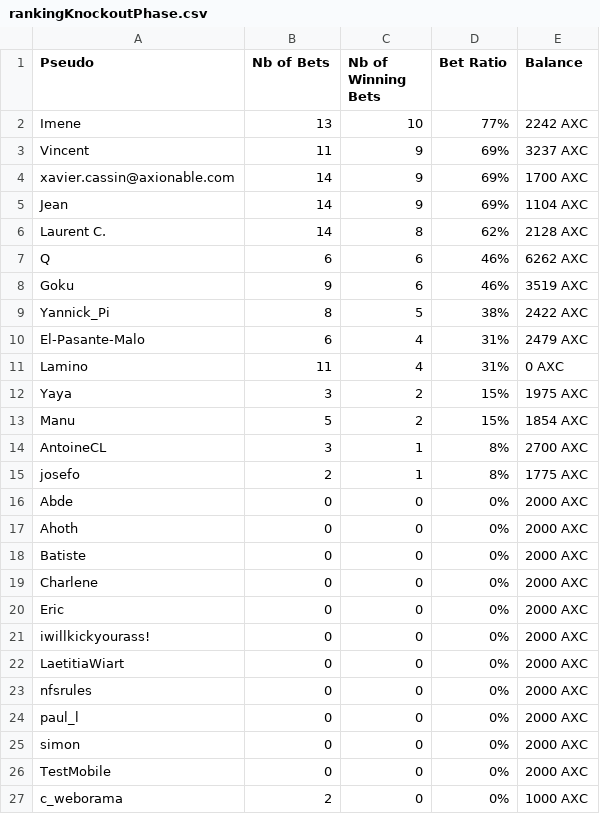
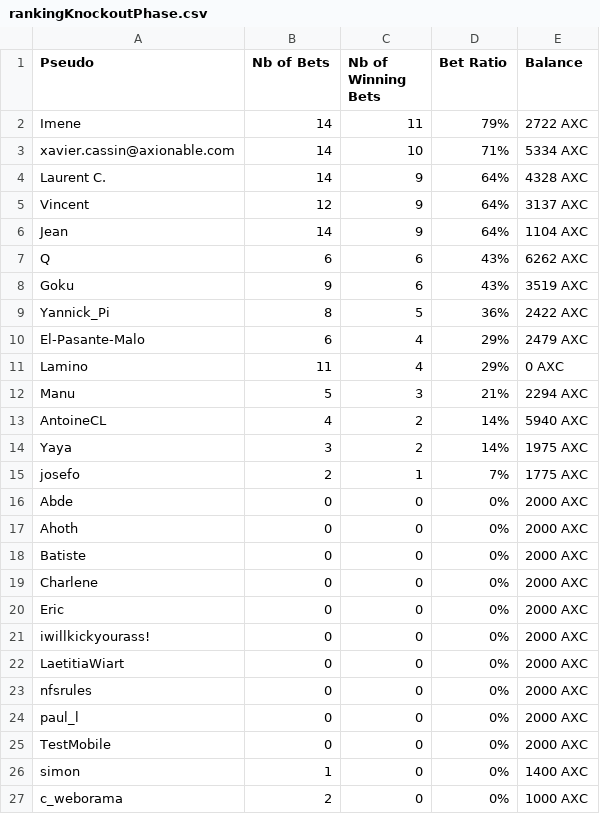
Before and after one commit to JCupe17/AxioChain, a CSV file: Dapp_AxioChain/rankingKnockoutPhase.csv, drawn as a sheet.

```diff
--- a/Dapp_AxioChain/rankingKnockoutPhase.csv
+++ b/Dapp_AxioChain/rankingKnockoutPhase.csv
@@ -1,16 +1,16 @@
 Pseudo;Nb of Bets;Nb of Winning Bets;Bet Ratio;Balance
-Imene;13;10;77%;2242 AXC
-Vincent;11;9;69%;3237 AXC
-xavier.cassin@axionable.com;14;9;69%;1700 AXC
-Jean;14;9;69%;1104 AXC
-Laurent C.;14;8;62%;2128 AXC
-Q;6;6;46%;6262 AXC
-Goku;9;6;46%;3519 AXC
-Yannick_Pi;8;5;38%;2422 AXC
-El-Pasante-Malo;6;4;31%;2479 AXC
-Lamino;11;4;31%;0 AXC
-Yaya;3;2;15%;1975 AXC
-Manu;5;2;15%;1854 AXC
-AntoineCL;3;1;8%;2700 AXC
-josefo;2;1;8%;1775 AXC
+Imene;14;11;79%;2722 AXC
+xavier.cassin@axionable.com;14;10;71%;5334 AXC
+Laurent C.;14;9;64%;4328 AXC
+Vincent;12;9;64%;3137 AXC
+Jean;14;9;64%;1104 AXC
+Q;6;6;43%;6262 AXC
+Goku;9;6;43%;3519 AXC
+Yannick_Pi;8;5;36%;2422 AXC
+El-Pasante-Malo;6;4;29%;2479 AXC
+Lamino;11;4;29%;0 AXC
+Manu;5;3;21%;2294 AXC
+AntoineCL;4;2;14%;5940 AXC
+Yaya;3;2;14%;1975 AXC
+josefo;2;1;7%;1775 AXC
 Abde;0;0;0%;2000 AXC
@@ -24,4 +24,4 @@ nfsrules;0;0;0%;2000 AXC
 paul_l;0;0;0%;2000 AXC
-simon;0;0;0%;2000 AXC
 TestMobile;0;0;0%;2000 AXC
+simon;1;0;0%;1400 AXC
 c_weborama;2;0;0%;1000 AXC
```
Also changed, not shown: 2 other files.
